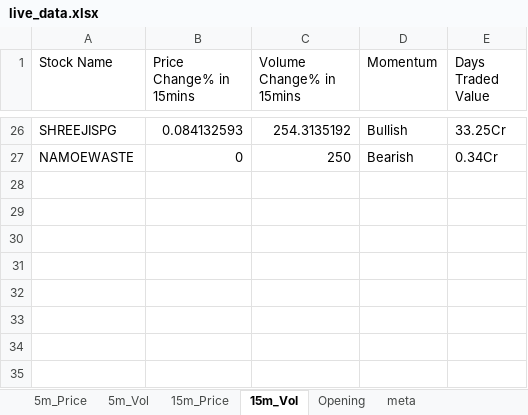
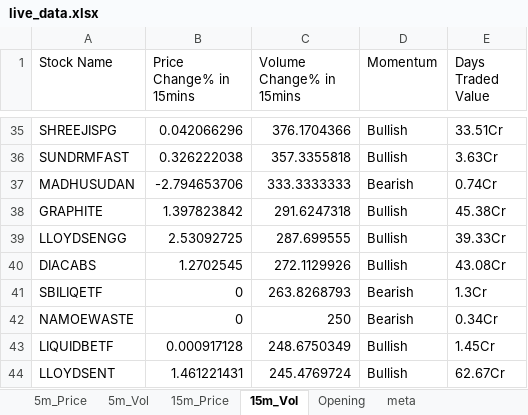
Before and after one commit to srbsharma92/priceAction2, an Excel workbook: data/live_data.xlsx, sheet 15m_Vol, drawn as a sheet; only a part is shown, gaps mark what is left out; values as stored, in another font and other column widths than the file's, no borders; addresses are those after the commit; the diff covers the shown part only; the diff names each change by its address in the sheet, - before the commit and + after, or states it on an @@ line.

```diff
--- a/data/live_data.xlsx (sheet 15m_Vol)
+++ b/data/live_data.xlsx (sheet 15m_Vol)
-B35 (Price Change% in 15mins): 0.084132593
+B35 (Price Change% in 15mins): 0.042066296
-C35 (Volume Change% in 15mins): 254.3135192
+C35 (Volume Change% in 15mins): 376.1704366
-E35 (Days Traded Value): 33.25Cr
+E35 (Days Traded Value): 33.51Cr
+row 36: SUNDRMFAST | 0.326222038 | 357.3355818 | Bullish | 3.63Cr
+row 37: MADHUSUDAN | -2.794653706 | 333.3333333 | Bearish | 0.74Cr
+row 38: GRAPHITE | 1.397823842 | 291.6247318 | Bullish | 45.38Cr
+row 39: LLOYDSENGG | 2.53092725 | 287.699555 | Bullish | 39.33Cr
+row 40: DIACABS | 1.2702545 | 272.1129926 | Bullish | 43.08Cr
+row 41: SBILIQETF | 0 | 263.8268793 | Bearish | 1.3Cr
+row 43: LIQUIDBETF | 0.000917128 | 248.6750349 | Bullish | 1.45Cr
+row 44: LLOYDSENT | 1.461221431 | 245.4769724 | Bullish | 62.67Cr
```
Also changed, not shown: 27 added rows and 18 removed rows elsewhere in this sheet, sheet 5m_Vol, sheet 15m_Price, sheet 5m_Price, sheet meta.
